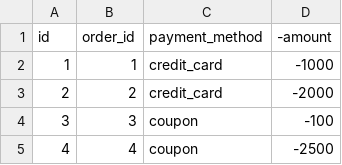
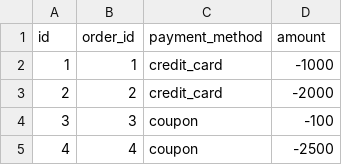
Before and after one commit to nszoni/gee_production_gatekeepers, a CSV file: bigquery/seeds/raw_payments.csv, drawn as a sheet; only a part is shown.

Commit message:
mistake

```diff
--- a/bigquery/seeds/raw_payments.csv
+++ b/bigquery/seeds/raw_payments.csv
@@ -1,2 +1,2 @@
-id,order_id,payment_method,-amount
+id,order_id,payment_method,amount
 1,1,credit_card,-1000
```
